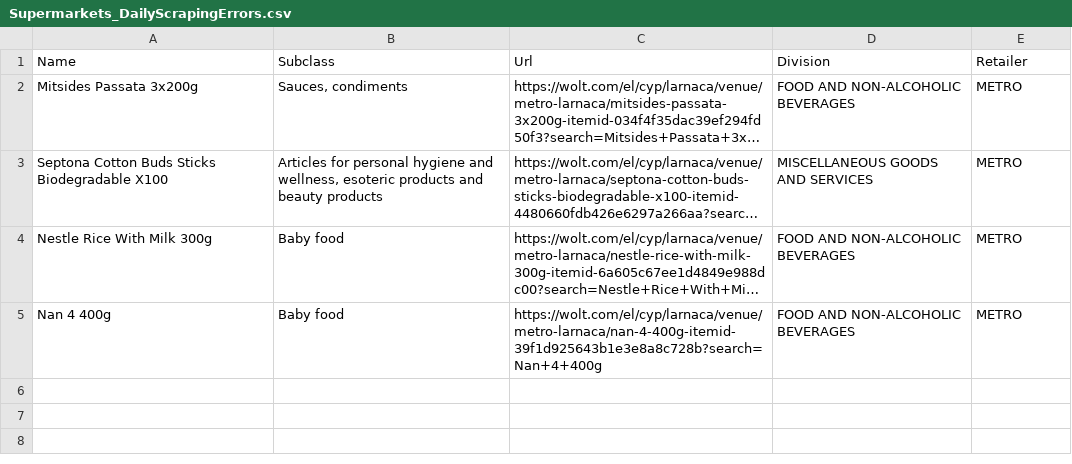
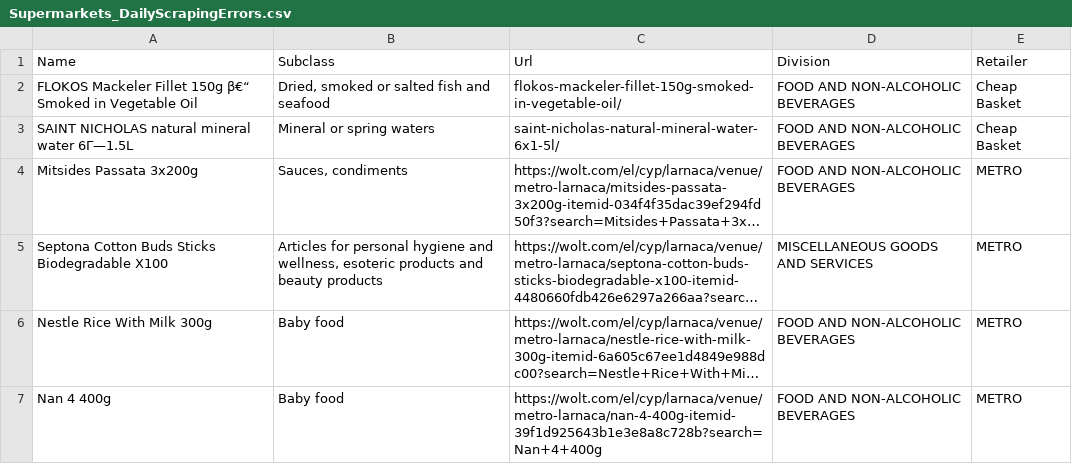
Before and after one commit to maria-papz/BillionPricesCyprusScrape, a CSV file: e-kalathi-cy/Supermarkets_DailyScrapingErrors.csv, drawn as a sheet; long unchanged cells end in …; the diff names each change by its address in the sheet, - before the commit and + after, or states it on an @@ line.

```diff
--- a/e-kalathi-cy/Supermarkets_DailyScrapingErrors.csv
+++ b/e-kalathi-cy/Supermarkets_DailyScrapingErrors.csv
+row 2: FLOKOS Mackeler Fillet 150g β€“ Smoked in Vegetable Oil | Dried, smoked or salted fish and seafood | flokos-mackeler-fillet-150g-smoked-in-vegetable-oil/ | FOOD AND NON-ALCOHOLIC BEVERAGES | Cheap Basket
+row 3: SAINT NICHOLAS natural mineral water 6Γ—1.5L | Mineral or spring waters | saint-nicholas-natural-mineral-water-6x1-5l/ | FOOD AND NON-ALCOHOLIC BEVERAGES | Cheap Basket
```
